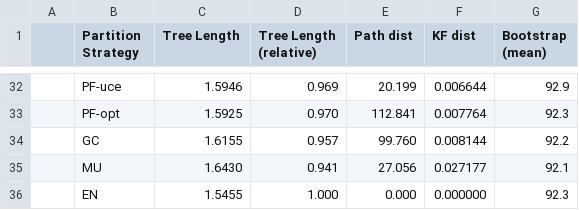
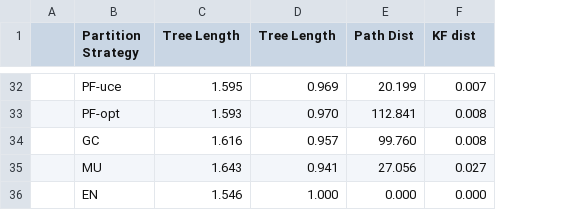
Before and after one commit to Tagliacollo/PartitionUCE, a CSV file: processed_data/IQ-Tree/IQTree-Table.csv, drawn as a sheet; only a part is shown, gaps mark what is left out; removed rows and columns are numbered as before the commit, all else as after; the diff covers the shown part only; the diff names each change by its address in the sheet, - before the commit and + after, or states it on an @@ line.

Commit message:
Rooted trees
rooted trees using outgroups as proposed in the original publications

```diff
--- a/processed_data/IQ-Tree/IQTree-Table.csv
+++ b/processed_data/IQ-Tree/IQTree-Table.csv
-column A, empty
+column A, empty
-column G (Bootstrap (mean)), rows 32-36: 92.9 | 92.3 | 92.2 | 92.1 | 92.3
-D1: Tree Length (relative)
+D1: Tree Length
-E1: Path dist
+E1: Path Dist
-C32 (Tree Length): 1.5946
+C32 (Tree Length): 1.595
-F32 (KF dist): 0.006644
+F32 (KF dist): 0.007
-C33 (Tree Length): 1.5925
+C33 (Tree Length): 1.593
-F33 (KF dist): 0.007764
+F33 (KF dist): 0.008
-C34 (Tree Length): 1.6155
+C34 (Tree Length): 1.616
-F34 (KF dist): 0.008144
+F34 (KF dist): 0.008
-C35 (Tree Length): 1.6430
+C35 (Tree Length): 1.643
-F35 (KF dist): 0.027177
+F35 (KF dist): 0.027
-C36 (Tree Length): 1.5455
+C36 (Tree Length): 1.546
-F36 (KF dist): 0.000000
+F36 (KF dist): 0.000
```
Also changed, not shown: 60 edited cells elsewhere in this file, 35 other files.
